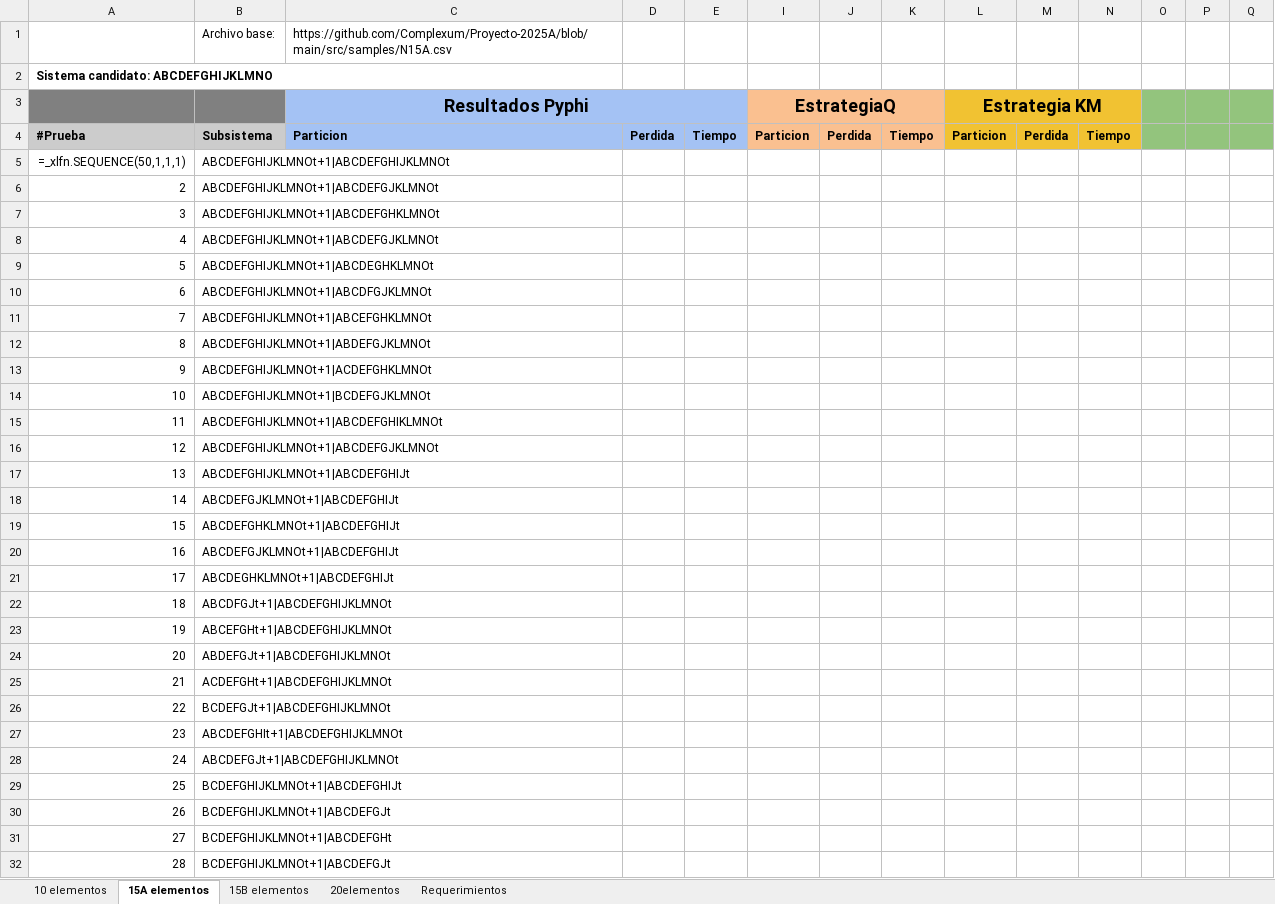
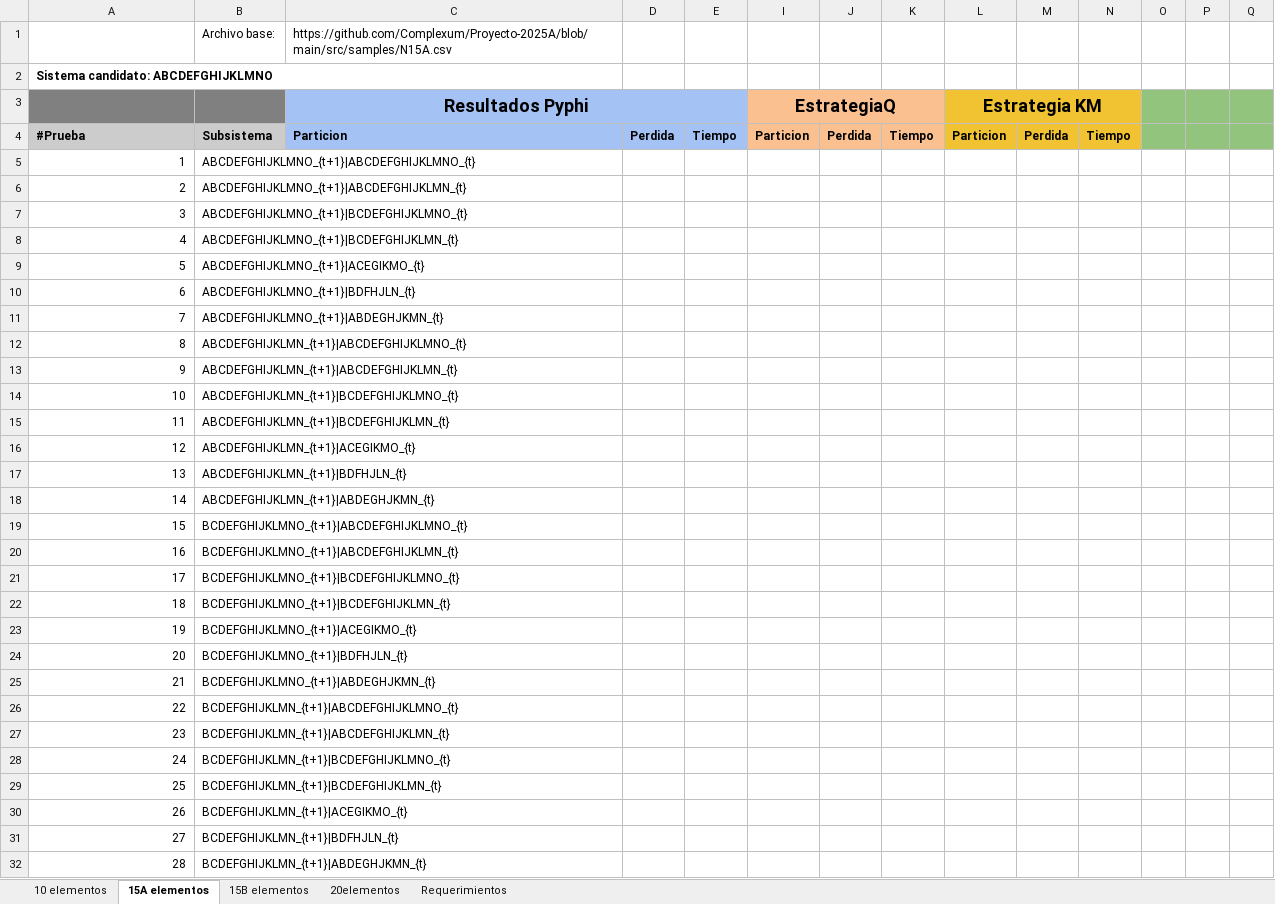
Before and after one commit to jpOsorno/Proyecto-2025A, an Excel workbook: .tests/PruebasIniciales.xlsx, sheet 15A elementos, drawn as a sheet; only a part is shown; values as stored, in another font and other column widths than the file's, no borders; formulas without a stored value are shown as written; removed rows and columns are numbered as before the commit, all else as after; rows hold the shown columns only; the diff covers the shown part only; the diff names each change by its address in the sheet, - before the commit and + after, or states it on an @@ line.

```diff
--- a/.tests/PruebasIniciales.xlsx (sheet 15A elementos)
+++ b/.tests/PruebasIniciales.xlsx (sheet 15A elementos)
-row 5: =_xlfn.SEQUENCE(50,1,1,1) | ABCDEFGHIJKLMNOt+1|ABCDEFGHIJKLMNOt
+row 5: 1 | ABCDEFGHIJKLMNO_{t+1}|ABCDEFGHIJKLMNO_{t}
-B6: ABCDEFGHIJKLMNOt+1|ABCDEFGJKLMNOt
+B6: ABCDEFGHIJKLMNO_{t+1}|ABCDEFGHIJKLMN_{t}
-B7: ABCDEFGHIJKLMNOt+1|ABCDEFGHKLMNOt
+B7: ABCDEFGHIJKLMNO_{t+1}|BCDEFGHIJKLMNO_{t}
-B8: ABCDEFGHIJKLMNOt+1|ABCDEFGJKLMNOt
+B8: ABCDEFGHIJKLMNO_{t+1}|BCDEFGHIJKLMN_{t}
-B9: ABCDEFGHIJKLMNOt+1|ABCDEGHKLMNOt
+B9: ABCDEFGHIJKLMNO_{t+1}|ACEGIKMO_{t}
-B10: ABCDEFGHIJKLMNOt+1|ABCDFGJKLMNOt
+B10: ABCDEFGHIJKLMNO_{t+1}|BDFHJLN_{t}
-B11: ABCDEFGHIJKLMNOt+1|ABCEFGHKLMNOt
+B11: ABCDEFGHIJKLMNO_{t+1}|ABDEGHJKMN_{t}
-B12: ABCDEFGHIJKLMNOt+1|ABDEFGJKLMNOt
+B12: ABCDEFGHIJKLMN_{t+1}|ABCDEFGHIJKLMNO_{t}
-B13: ABCDEFGHIJKLMNOt+1|ACDEFGHKLMNOt
+B13: ABCDEFGHIJKLMN_{t+1}|ABCDEFGHIJKLMN_{t}
-B14: ABCDEFGHIJKLMNOt+1|BCDEFGJKLMNOt
+B14: ABCDEFGHIJKLMN_{t+1}|BCDEFGHIJKLMNO_{t}
-B15: ABCDEFGHIJKLMNOt+1|ABCDEFGHIKLMNOt
+B15: ABCDEFGHIJKLMN_{t+1}|BCDEFGHIJKLMN_{t}
-B16: ABCDEFGHIJKLMNOt+1|ABCDEFGJKLMNOt
+B16: ABCDEFGHIJKLMN_{t+1}|ACEGIKMO_{t}
-B17: ABCDEFGHIJKLMNOt+1|ABCDEFGHIJt
+B17: ABCDEFGHIJKLMN_{t+1}|BDFHJLN_{t}
-B18: ABCDEFGJKLMNOt+1|ABCDEFGHIJt
+B18: ABCDEFGHIJKLMN_{t+1}|ABDEGHJKMN_{t}
-B19: ABCDEFGHKLMNOt+1|ABCDEFGHIJt
+B19: BCDEFGHIJKLMNO_{t+1}|ABCDEFGHIJKLMNO_{t}
-B20: ABCDEFGJKLMNOt+1|ABCDEFGHIJt
+B20: BCDEFGHIJKLMNO_{t+1}|ABCDEFGHIJKLMN_{t}
-B21: ABCDEGHKLMNOt+1|ABCDEFGHIJt
+B21: BCDEFGHIJKLMNO_{t+1}|BCDEFGHIJKLMNO_{t}
-B22: ABCDFGJt+1|ABCDEFGHIJKLMNOt
+B22: BCDEFGHIJKLMNO_{t+1}|BCDEFGHIJKLMN_{t}
-B23: ABCEFGHt+1|ABCDEFGHIJKLMNOt
+B23: BCDEFGHIJKLMNO_{t+1}|ACEGIKMO_{t}
-B24: ABDEFGJt+1|ABCDEFGHIJKLMNOt
+B24: BCDEFGHIJKLMNO_{t+1}|BDFHJLN_{t}
-B25: ACDEFGHt+1|ABCDEFGHIJKLMNOt
+B25: BCDEFGHIJKLMNO_{t+1}|ABDEGHJKMN_{t}
-B26: BCDEFGJt+1|ABCDEFGHIJKLMNOt
+B26: BCDEFGHIJKLMN_{t+1}|ABCDEFGHIJKLMNO_{t}
-B27: ABCDEFGHIt+1|ABCDEFGHIJKLMNOt
+B27: BCDEFGHIJKLMN_{t+1}|ABCDEFGHIJKLMN_{t}
-B28: ABCDEFGJt+1|ABCDEFGHIJKLMNOt
+B28: BCDEFGHIJKLMN_{t+1}|BCDEFGHIJKLMNO_{t}
-B29: BCDEFGHIJKLMNOt+1|ABCDEFGHIJt
+B29: BCDEFGHIJKLMN_{t+1}|BCDEFGHIJKLMN_{t}
-B30: BCDEFGHIJKLMNOt+1|ABCDEFGJt
+B30: BCDEFGHIJKLMN_{t+1}|ACEGIKMO_{t}
-B31: BCDEFGHIJKLMNOt+1|ABCDEFGHt
+B31: BCDEFGHIJKLMN_{t+1}|BDFHJLN_{t}
-B32: BCDEFGHIJKLMNOt+1|ABCDEFGJt
+B32: BCDEFGHIJKLMN_{t+1}|ABDEGHJKMN_{t}
```
Also changed, not shown: 22 edited cells elsewhere in this sheet, sheet 15B elementos, sheet 20elementos, sheet 10 elementos, 14 other files.
